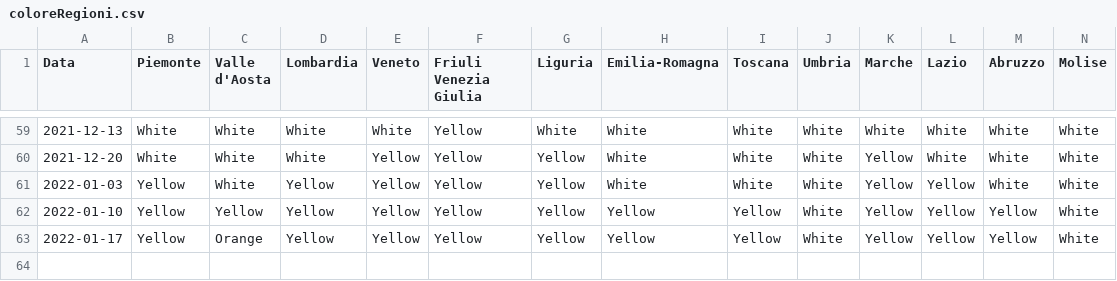
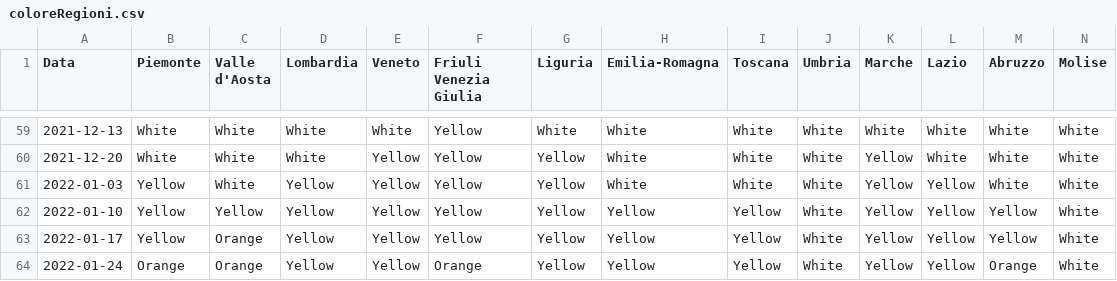
Before and after one commit to giovanniardenghi/dpc-covid-data, a CSV file: SUIHTER/coloreRegioni.csv, drawn as a sheet; only a part is shown, gaps mark what is left out; rows hold the shown columns only; the diff names each change by its address in the sheet, - before the commit and + after, or states it on an @@ line.

Commit message:
Added iss_data_series_SIR and SEIHRDVW and region colors updated

```diff
--- a/SUIHTER/coloreRegioni.csv
+++ b/SUIHTER/coloreRegioni.csv
+row 64: 2022-01-24 | Orange | Orange | Yellow | Yellow | Orange | Yellow | Yellow | Yellow | White | Yellow | Yellow | Orange | White
```
Also changed, not shown: 5 other files.
